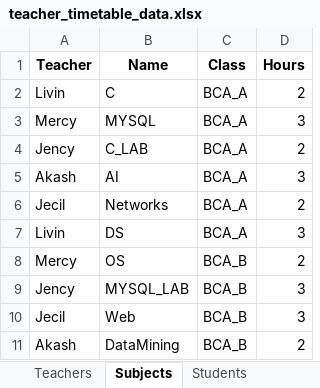
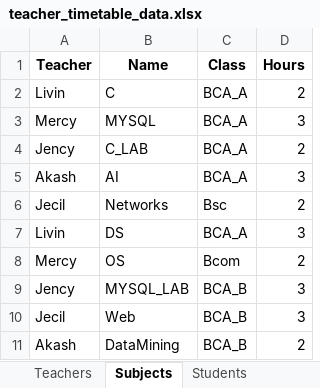
Before and after one commit to livingstonantony/AITimeTable, an Excel workbook: teacher_timetable_data.xlsx, sheet Subjects, drawn as a sheet; values as stored, in another font and other column widths than the file's, no borders; the diff names each change by its address in the sheet, - before the commit and + after, or states it on an @@ line.

Commit message:
student timetable in progress

```diff
--- a/teacher_timetable_data.xlsx (sheet Subjects)
+++ b/teacher_timetable_data.xlsx (sheet Subjects)
-C6 (Class): BCA_A
+C6 (Class): Bsc
-C8 (Class): BCA_B
+C8 (Class): Bcom
```
Also changed, not shown: 6 other files.
